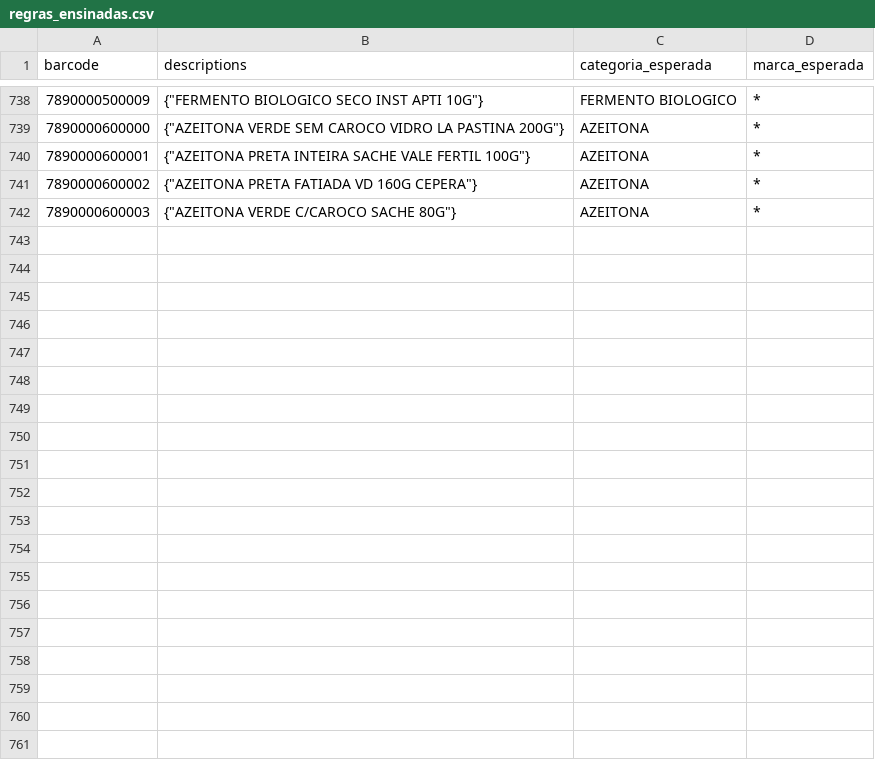
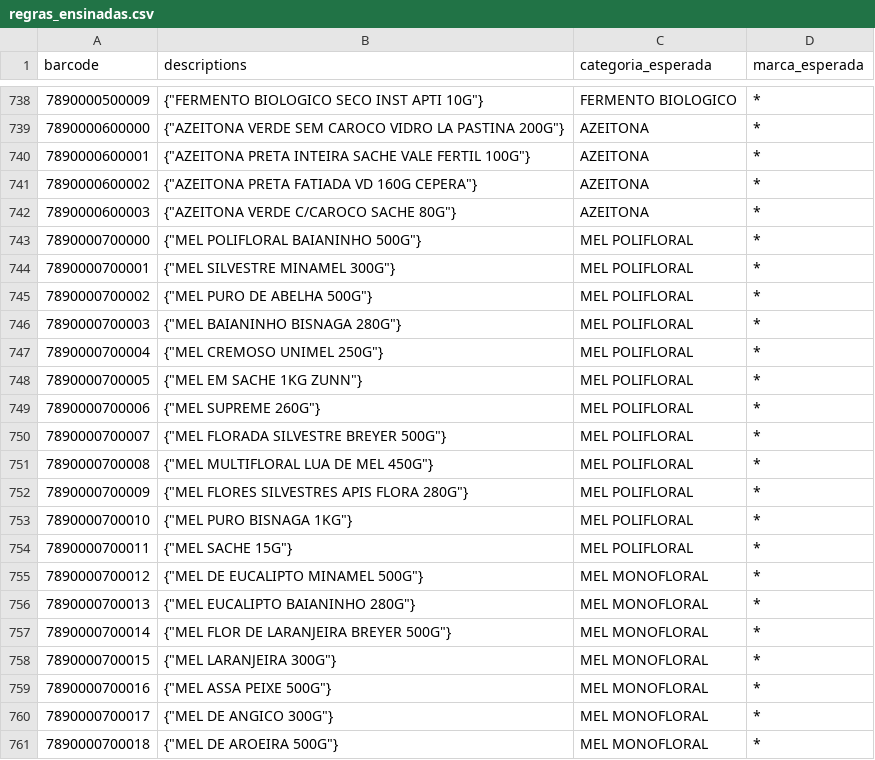
Before and after one commit to marcato-app/felipefreitas, a CSV file: classificador/testes/regras_ensinadas.csv, drawn as a sheet; only a part is shown, gaps mark what is left out; the diff covers the shown part only.

```diff
--- a/classificador/testes/regras_ensinadas.csv
+++ b/classificador/testes/regras_ensinadas.csv
@@ -742 +742,20 @@ barcode;descriptions;categoria_esperada;marca_esperada
 7890000600003;"{""AZEITONA VERDE C/CAROCO SACHE 80G""}";AZEITONA;*
+7890000700000;"{""MEL POLIFLORAL BAIANINHO 500G""}";MEL POLIFLORAL;*
+7890000700001;"{""MEL SILVESTRE MINAMEL 300G""}";MEL POLIFLORAL;*
+7890000700002;"{""MEL PURO DE ABELHA 500G""}";MEL POLIFLORAL;*
+7890000700003;"{""MEL BAIANINHO BISNAGA 280G""}";MEL POLIFLORAL;*
+7890000700004;"{""MEL CREMOSO UNIMEL 250G""}";MEL POLIFLORAL;*
+7890000700005;"{""MEL EM SACHE 1KG ZUNN""}";MEL POLIFLORAL;*
+7890000700006;"{""MEL SUPREME 260G""}";MEL POLIFLORAL;*
+7890000700007;"{""MEL FLORADA SILVESTRE BREYER 500G""}";MEL POLIFLORAL;*
+7890000700008;"{""MEL MULTIFLORAL LUA DE MEL 450G""}";MEL POLIFLORAL;*
+7890000700009;"{""MEL FLORES SILVESTRES APIS FLORA 280G""}";MEL POLIFLORAL;*
+7890000700010;"{""MEL PURO BISNAGA 1KG""}";MEL POLIFLORAL;*
+7890000700011;"{""MEL SACHE 15G""}";MEL POLIFLORAL;*
+7890000700012;"{""MEL DE EUCALIPTO MINAMEL 500G""}";MEL MONOFLORAL;*
+7890000700013;"{""MEL EUCALIPTO BAIANINHO 280G""}";MEL MONOFLORAL;*
+7890000700014;"{""MEL FLOR DE LARANJEIRA BREYER 500G""}";MEL MONOFLORAL;*
+7890000700015;"{""MEL LARANJEIRA 300G""}";MEL MONOFLORAL;*
+7890000700016;"{""MEL ASSA PEIXE 500G""}";MEL MONOFLORAL;*
+7890000700017;"{""MEL DE ANGICO 300G""}";MEL MONOFLORAL;*
+7890000700018;"{""MEL DE AROEIRA 500G""}";MEL MONOFLORAL;*
```
Also changed, not shown: 22 added rows elsewhere in this file, 4 other files.
